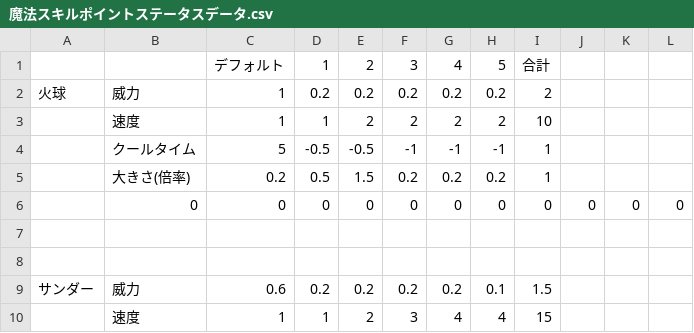
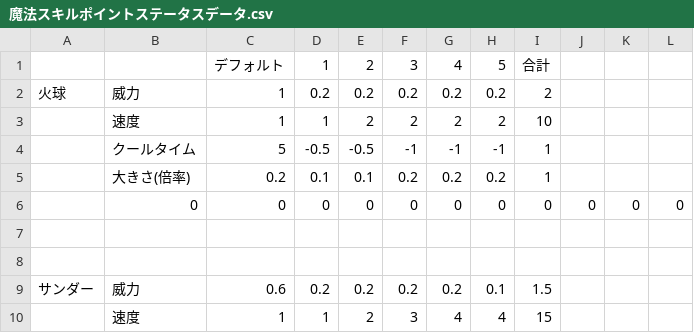
Before and after one commit to OGATIN/ENDPOINT, a CSV file: ENDPOINT/App/ConfigData/魔法スキルポイントステータスデータ.csv, drawn as a sheet; only a part is shown.

```diff
--- a/ENDPOINT/App/ConfigData/魔法スキルポイントステータスデータ.csv
+++ b/ENDPOINT/App/ConfigData/魔法スキルポイントステータスデータ.csv
@@ -4,3 +4,3 @@
 ,クールタイム,5,-0.5,-0.5,-1,-1,-1,1,
-,大きさ(倍率),0.2,0.5,1.5,0.2,0.2,0.2,1,
+,大きさ(倍率),0.2,0.1,0.1,0.2,0.2,0.2,1,
 ,0,0,0,0,0,0,0,0,0,0,0,
```
Also changed, not shown: 7 other files.
